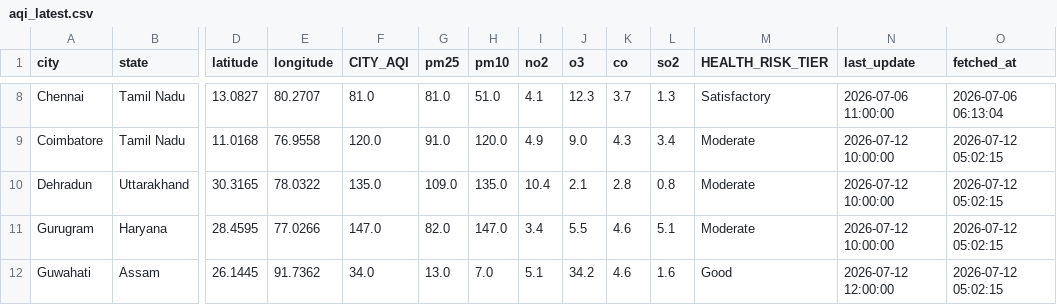
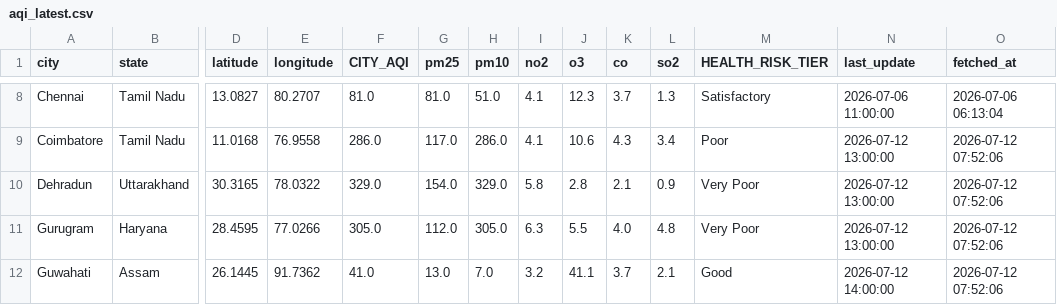
Before and after one commit to Sxdarksoul/AQI-pipeline, a CSV file: aqi_latest.csv, drawn as a sheet; only a part is shown, gaps mark what is left out; the diff covers the shown part only; the diff names each change by its address in the sheet, - before the commit and + after, or states it on an @@ line.

```diff
--- a/aqi_latest.csv
+++ b/aqi_latest.csv
-F9 (CITY_AQI): 120.0
+F9 (CITY_AQI): 286.0
-G9 (pm25): 91.0
+G9 (pm25): 117.0
-H9 (pm10): 120.0
+H9 (pm10): 286.0
-I9 (no2): 4.9
+I9 (no2): 4.1
-J9 (o3): 9.0
+J9 (o3): 10.6
-M9 (HEALTH_RISK_TIER): Moderate
+M9 (HEALTH_RISK_TIER): Poor
-N9:N11 (last_update): 2026-07-12 10:00:00
+N9:N11 (last_update): 2026-07-12 13:00:00
-O9:O12 (fetched_at): 2026-07-12 05:02:15
+O9:O12 (fetched_at): 2026-07-12 07:52:06
-F10 (CITY_AQI): 135.0
+F10 (CITY_AQI): 329.0
-G10 (pm25): 109.0
+G10 (pm25): 154.0
-H10 (pm10): 135.0
+H10 (pm10): 329.0
-I10 (no2): 10.4
+I10 (no2): 5.8
-J10 (o3): 2.1
+J10 (o3): 2.8
-K10 (co): 2.8
+K10 (co): 2.1
-L10 (so2): 0.8
+L10 (so2): 0.9
-M10:M11 (HEALTH_RISK_TIER): Moderate
+M10:M11 (HEALTH_RISK_TIER): Very Poor
-F11 (CITY_AQI): 147.0
+F11 (CITY_AQI): 305.0
-G11 (pm25): 82.0
+G11 (pm25): 112.0
-H11 (pm10): 147.0
+H11 (pm10): 305.0
-I11 (no2): 3.4
+I11 (no2): 6.3
-K11 (co): 4.6
+K11 (co): 4.0
-L11 (so2): 5.1
+L11 (so2): 4.8
-F12 (CITY_AQI): 34.0
+F12 (CITY_AQI): 41.0
-I12 (no2): 5.1
+I12 (no2): 3.2
-J12 (o3): 34.2
+J12 (o3): 41.1
-K12 (co): 4.6
+K12 (co): 3.7
-L12 (so2): 1.6
+L12 (so2): 2.1
-N12 (last_update): 2026-07-12 12:00:00
+N12 (last_update): 2026-07-12 14:00:00
```
Also changed, not shown: 146 edited cells elsewhere in this file, aqi_history.csv, aqi_state.csv, 1 other file.
